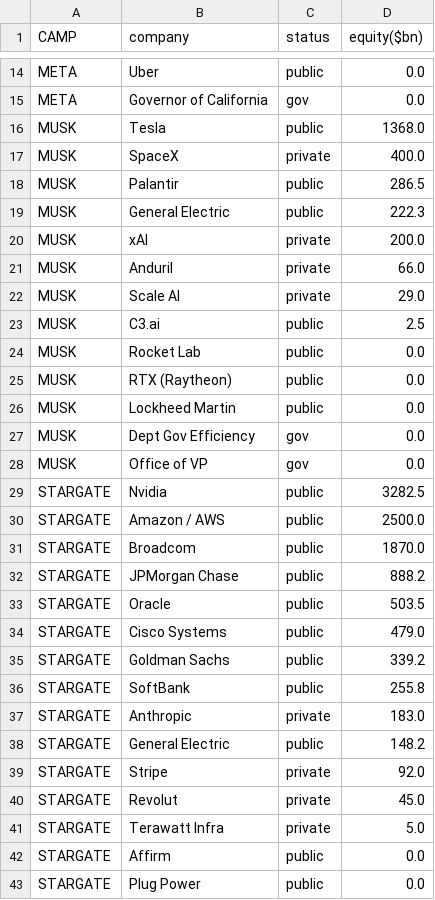
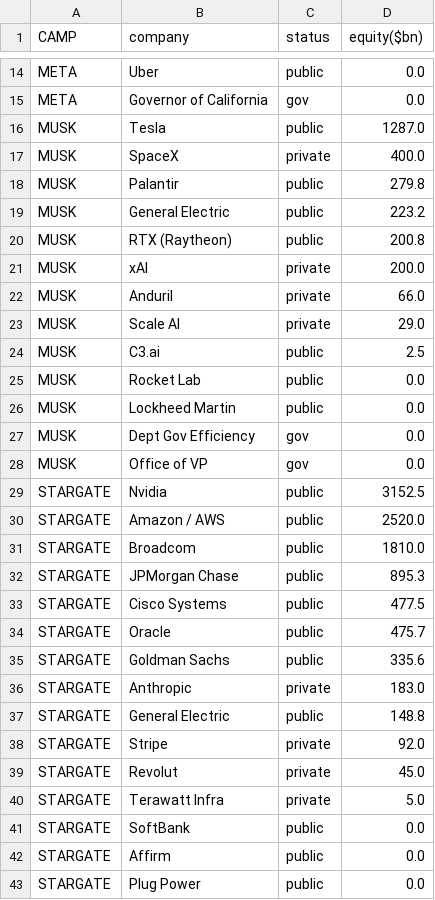
Before and after one commit to ayeeff/fiefdom, a CSV file: data/sumtotal.csv, drawn as a sheet; only a part is shown, gaps mark what is left out; the diff covers the shown part only.

```diff
--- a/data/sumtotal.csv
+++ b/data/sumtotal.csv
@@ -15,6 +15,7 @@ META,Uber,public,0.0
 META,Governor of California,gov,0.0
-MUSK,Tesla,public,1368.0
+MUSK,Tesla,public,1287.0
 MUSK,SpaceX,private,400.0
-MUSK,Palantir,public,286.5
-MUSK,General Electric,public,222.3
+MUSK,Palantir,public,279.8
+MUSK,General Electric,public,223.2
+MUSK,RTX (Raytheon),public,200.8
 MUSK,xAI,private,200.0
@@ -24,3 +25,2 @@ MUSK,C3.ai,public,2.5
 MUSK,Rocket Lab,public,0.0
-MUSK,RTX (Raytheon),public,0.0
 MUSK,Lockheed Martin,public,0.0
@@ -28,12 +28,11 @@ MUSK,Dept Gov Efficiency,gov,0.0
 MUSK,Office of VP,gov,0.0
-STARGATE,Nvidia,public,3282.5
-STARGATE,Amazon / AWS,public,2500.0
-STARGATE,Broadcom,public,1870.0
-STARGATE,JPMorgan Chase,public,888.2
-STARGATE,Oracle,public,503.5
-STARGATE,Cisco Systems,public,479.0
-STARGATE,Goldman Sachs,public,339.2
-STARGATE,SoftBank,public,255.8
+STARGATE,Nvidia,public,3152.5
+STARGATE,Amazon / AWS,public,2520.0
+STARGATE,Broadcom,public,1810.0
+STARGATE,JPMorgan Chase,public,895.3
+STARGATE,Cisco Systems,public,477.5
+STARGATE,Oracle,public,475.7
+STARGATE,Goldman Sachs,public,335.6
 STARGATE,Anthropic,private,183.0
-STARGATE,General Electric,public,148.2
+STARGATE,General Electric,public,148.8
 STARGATE,Stripe,private,92.0
@@ -41,2 +40,3 @@ STARGATE,Revolut,private,45.0
 STARGATE,Terawatt Infra,private,5.0
+STARGATE,SoftBank,public,0.0
 STARGATE,Affirm,public,0.0
```
Also changed, not shown: 6 edited cells elsewhere in this file.
